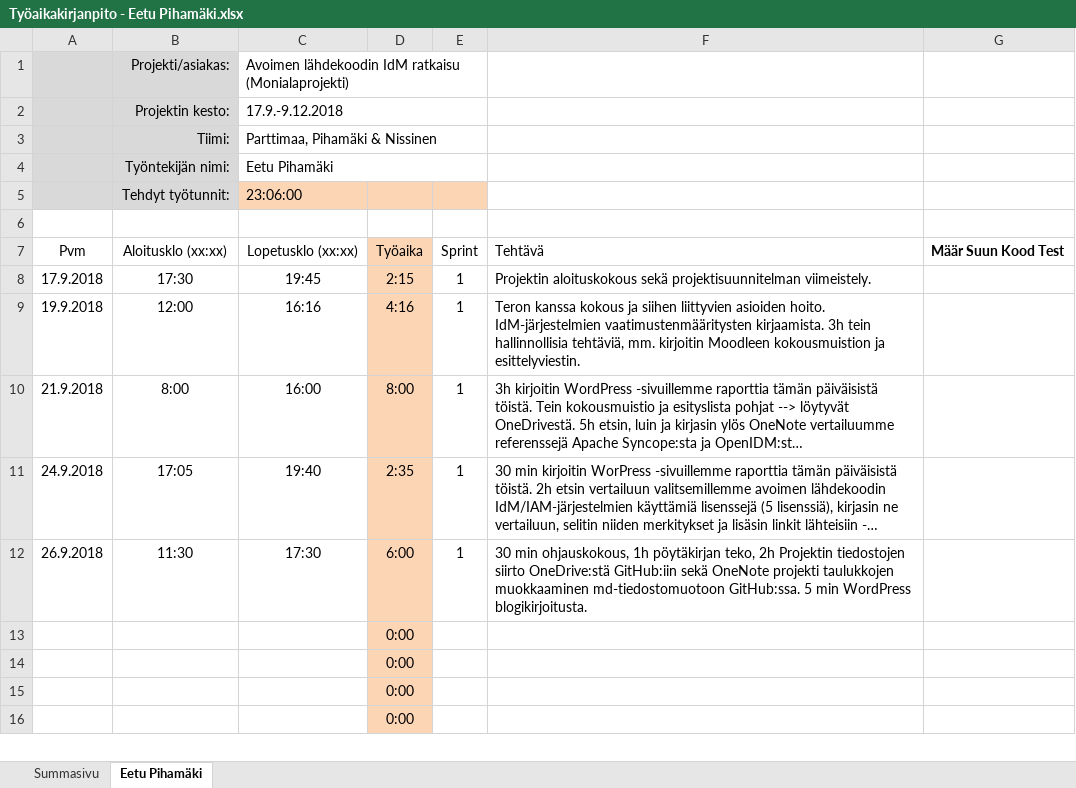
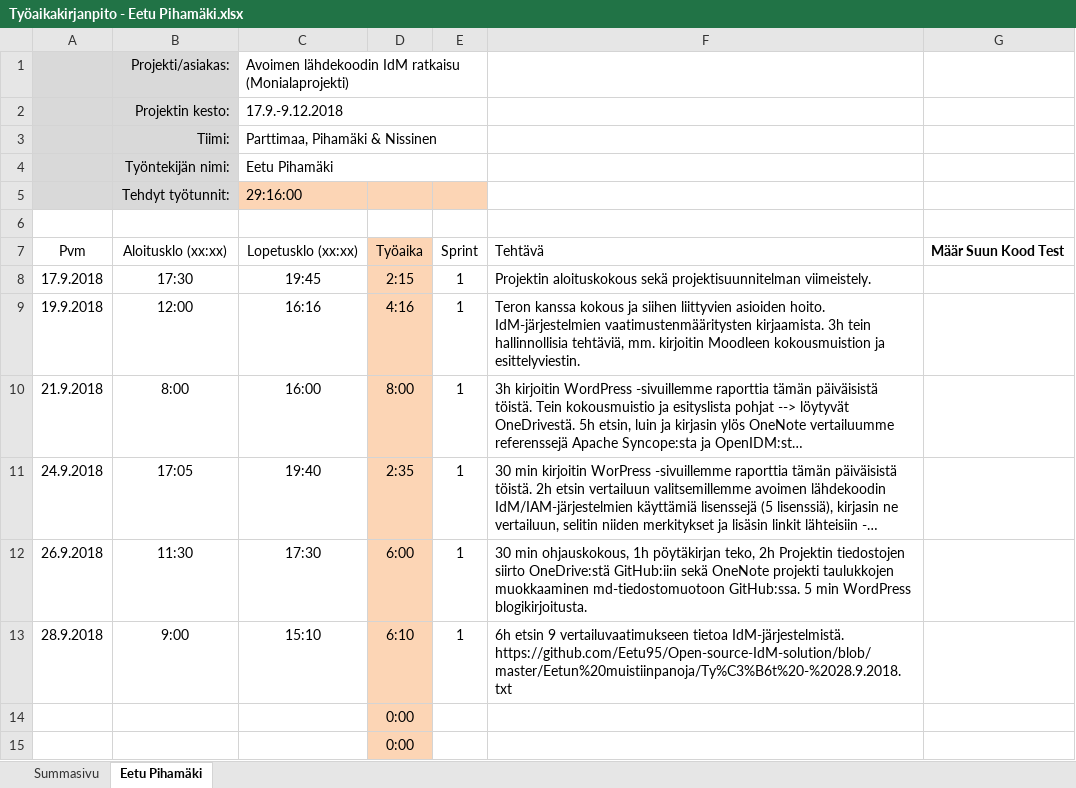
Before and after one commit to Eetu95/Open-source-IdM-solution, an Excel workbook: Työaikakirjanpidot/Työaikakirjanpito - Eetu Pihamäki.xlsx, sheet Eetu Pihamäki, drawn as a sheet; only a part is shown; the shorter side is filled out with more unchanged rows; long unchanged cells end in …; values as stored, in another font and other column widths than the file's, no borders; table styles not drawn; removed rows and columns are numbered as before the commit, all else as after; the diff names each change by its address in the sheet, - before the commit and + after, or states it on an @@ line.

Commit message:
Add files via upload

```diff
--- a/Työaikakirjanpidot/Työaikakirjanpito - Eetu Pihamäki.xlsx (sheet Eetu Pihamäki)
+++ b/Työaikakirjanpidot/Työaikakirjanpito - Eetu Pihamäki.xlsx (sheet Eetu Pihamäki)
-C5: 23:06:00
+C5: 29:16:00
-row 13:  |  |  | 0:00
+row 13: 28.9.2018 | 9:00 | 15:10 | 6:10 | 1 | 6h etsin 9 vertailuvaatimukseen tietoa IdM-järjestelmistä. https://github.com/Eetu95/Open-source-IdM-solution/blob/master/Eetun%20muistiinpanoja/Ty%C3%B6t%20-%2028.9.2018.txt
```
Also changed, not shown: sheet Summasivu.
